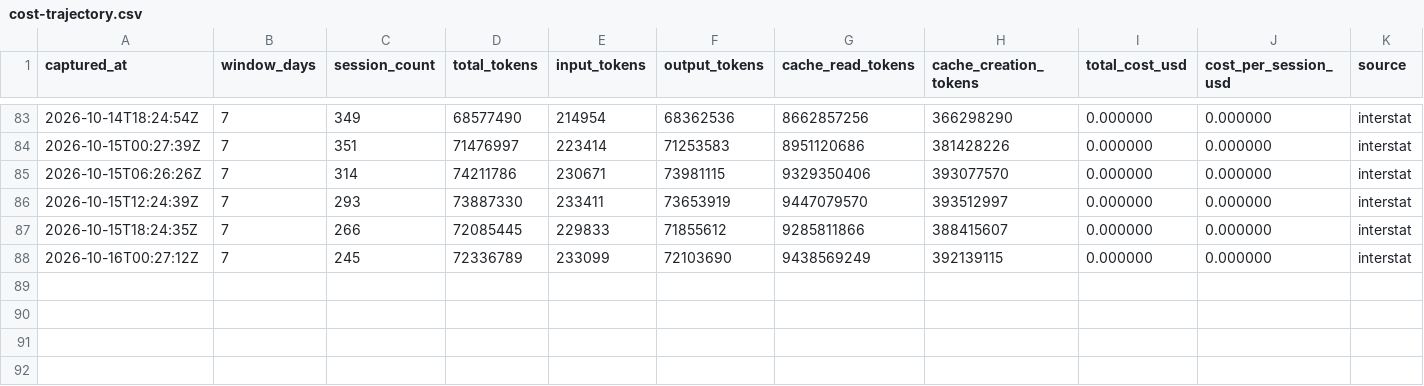
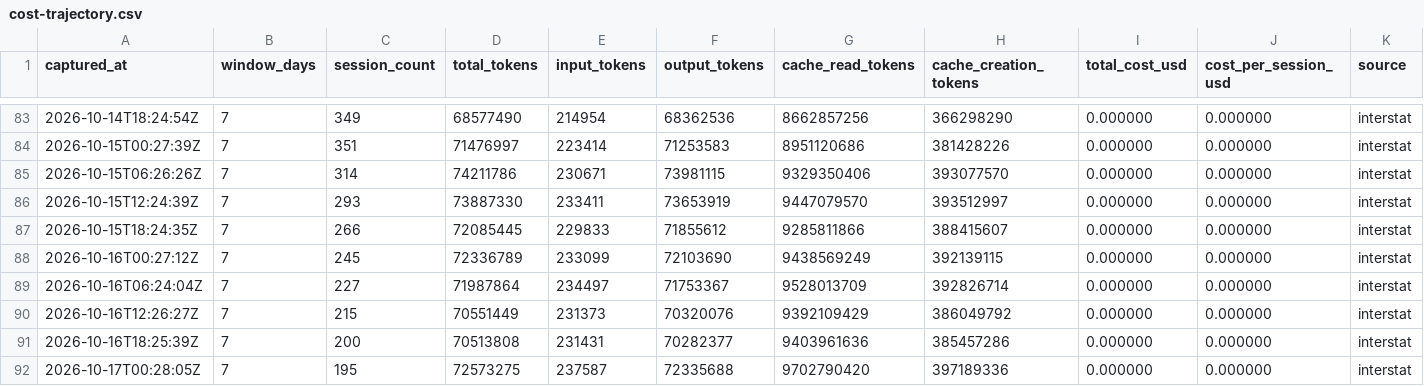
Before and after one commit to mistakeknot/Sylveste, a CSV file: data/cost-trajectory.csv, drawn as a sheet; only a part is shown, gaps mark what is left out.

Commit message:
data: promote OYRF cost trajectory: 4 row(s) through 2026-10-17T00:28:05Z

```diff
--- a/data/cost-trajectory.csv
+++ b/data/cost-trajectory.csv
@@ -88 +88,5 @@ captured_at,window_days,session_count,total_tokens,input_tokens,output_tokens,ca
 2026-10-16T00:27:12Z,7,245,72336789,233099,72103690,9438569249,392139115,0.000000,0.000000,interstat
+2026-10-16T06:24:04Z,7,227,71987864,234497,71753367,9528013709,392826714,0.000000,0.000000,interstat
+2026-10-16T12:26:27Z,7,215,70551449,231373,70320076,9392109429,386049792,0.000000,0.000000,interstat
+2026-10-16T18:25:39Z,7,200,70513808,231431,70282377,9403961636,385457286,0.000000,0.000000,interstat
+2026-10-17T00:28:05Z,7,195,72573275,237587,72335688,9702790420,397189336,0.000000,0.000000,interstat
```
